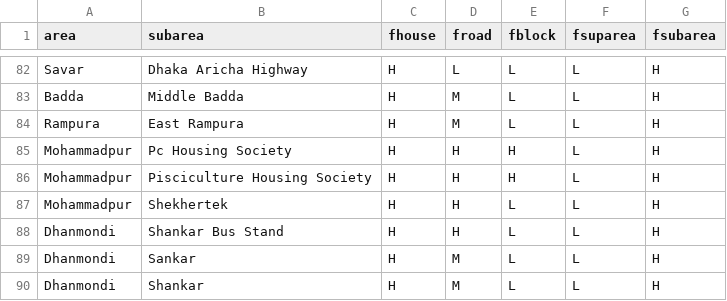
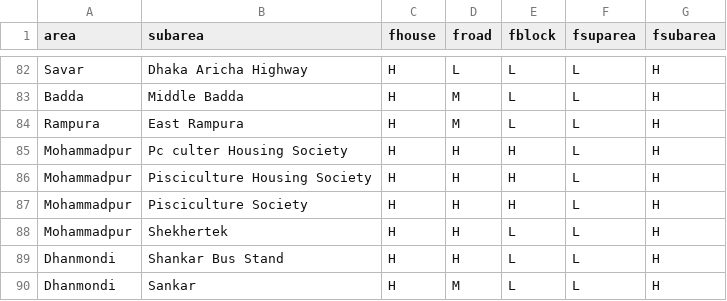
Before and after one commit to ReedwanHossain/Address-Cleansing, a CSV file: subarea-list.csv, drawn as a sheet; only a part is shown, gaps mark what is left out; the shorter side is filled out with more unchanged rows.

Commit message:
file upload issue fixed, tweaked subarea db

```diff
--- a/subarea-list.csv
+++ b/subarea-list.csv
@@ -84,4 +84,5 @@ Badda,Middle Badda,H,M,L,L,H
 Rampura,East Rampura,H,M,L,L,H
-Mohammadpur,Pc Housing Society,H,H,H,L,H
+Mohammadpur,Pc culter Housing Society,H,H,H,L,H
 Mohammadpur,Pisciculture Housing Society,H,H,H,L,H
+Mohammadpur,Pisciculture Society,H,H,H,L,H
 Mohammadpur,Shekhertek,H,H,L,L,H
```
Also changed, not shown: 4 other files.
